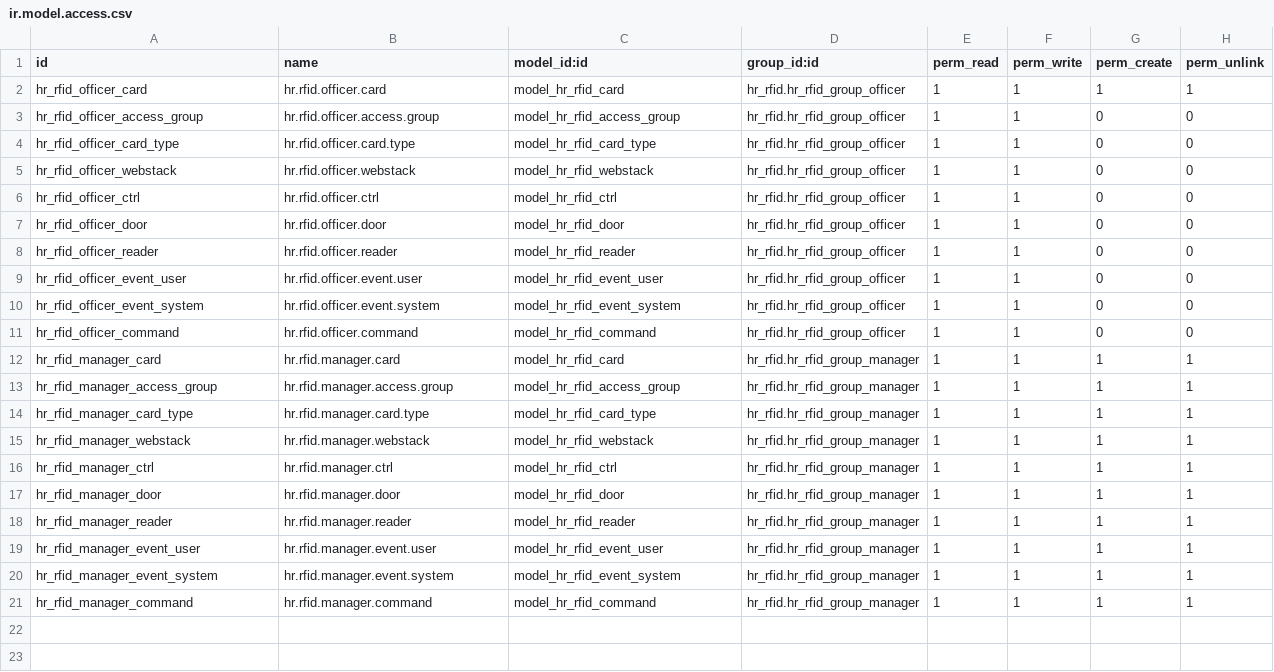
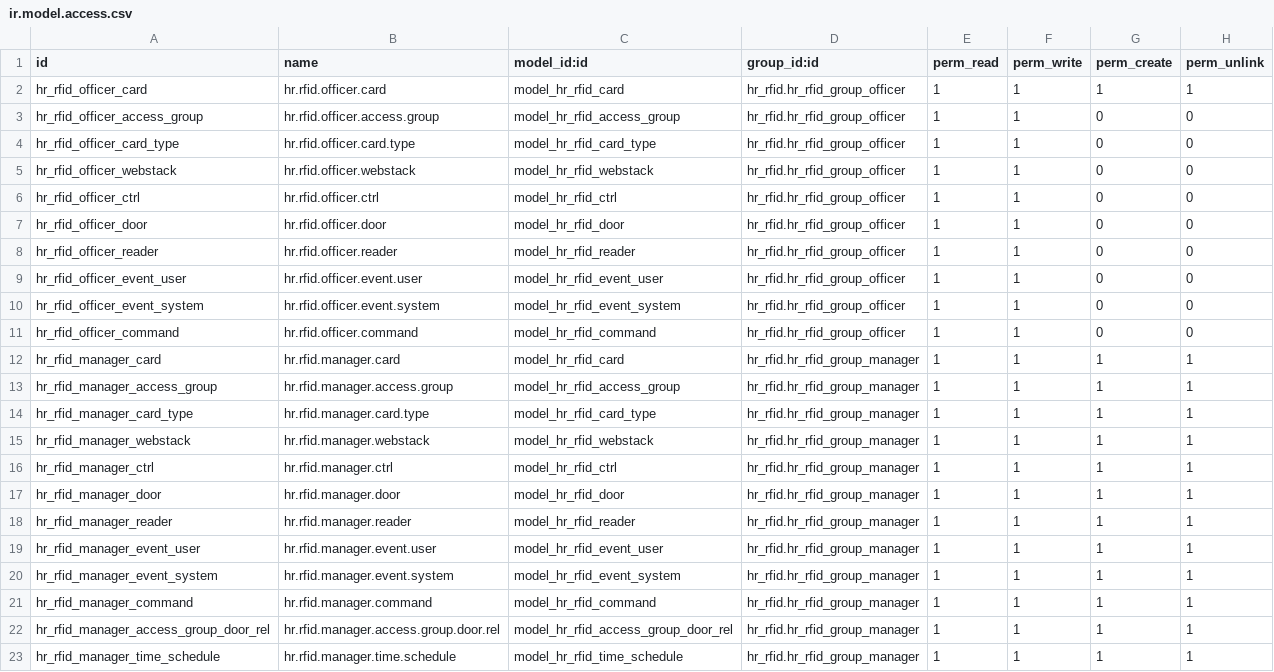
Before and after one commit to polimex/polimex-rfid, a CSV file: hr_rfid/security/ir.model.access.csv, drawn as a sheet; the diff names each change by its address in the sheet, - before the commit and + after, or states it on an @@ line.

Commit message:
[FIX] 11.0: Allow access to access groups and time schedules to managers

```diff
--- a/hr_rfid/security/ir.model.access.csv
+++ b/hr_rfid/security/ir.model.access.csv
+row 22: hr_rfid_manager_access_group_door_rel | hr.rfid.manager.access.group.door.rel | model_hr_rfid_access_group_door_rel | hr_rfid.hr_rfid_group_manager | 1 | 1 | 1 | 1
+row 23: hr_rfid_manager_time_schedule | hr.rfid.manager.time.schedule | model_hr_rfid_time_schedule | hr_rfid.hr_rfid_group_manager | 1 | 1 | 1 | 1
```
Also changed, not shown: 1 other file.
